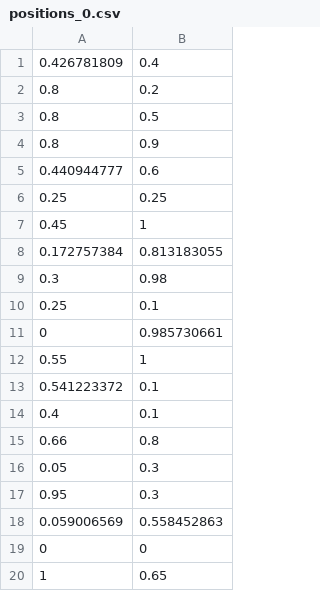
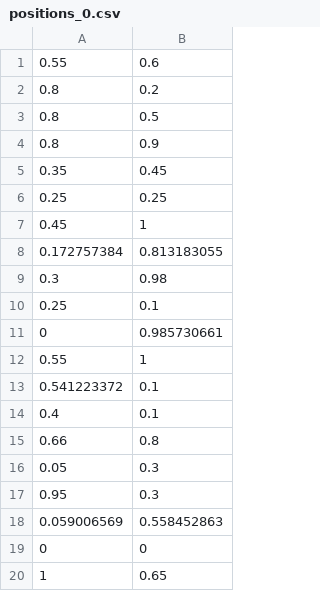
Before and after one commit to EmpireOfTheTsun/Contagion, a CSV file: ContagionServer/Config_Files/Topology_newer2/positions_0.csv (was ContagionServer/Config_Files/Topology_new2/positions_0.csv), drawn as a sheet.

```diff
--- a/ContagionServer/Config_Files/Topology_new2/positions_0.csv
+++ b/ContagionServer/Config_Files/Topology_newer2/positions_0.csv
@@ -1,2 +1,2 @@
-0.426781809,0.4
+0.55,0.6
 0.8,0.2
@@ -4,3 +4,3 @@
 0.8,0.9
-0.440944777,0.6
+0.35,0.45
 0.25,0.25
```
Also changed, not shown: ContagionServer/Config_Files/Topology_newer1/positions_1.csv, ContagionServer/Config_Files/Topology_newer2/positions_1.csv, 8 other files.
